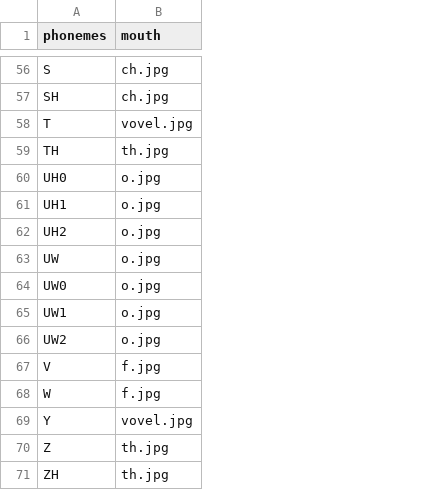
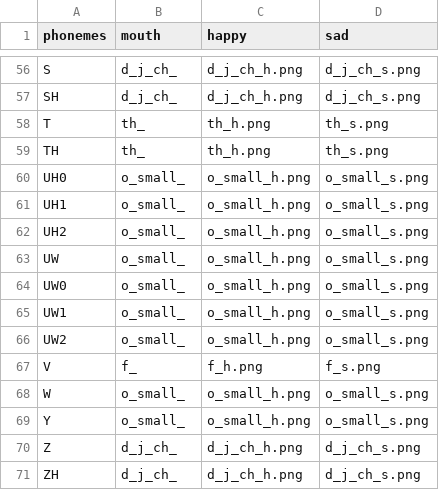
Before and after one commit to oyekamal/speach_aliner, a CSV file: phonemes/phonemes .csv, drawn as a sheet; only a part is shown, gaps mark what is left out; the diff covers the shown part only; the diff names each change by its address in the sheet, - before the commit and + after, or states it on an @@ line.

```diff
--- a/phonemes/phonemes .csv
+++ b/phonemes/phonemes .csv
+column C (happy), rows 56-71: d_j_ch_h.png | d_j_ch_h.png | th_h.png | th_h.png | o_small_h.png | o_small_h.png | o_small_h.png | o_small_h.png | o_small_h.png | o_small_h.png | o_small_h.png | f_h.png | o_small_h.png | o_small_h.png | d_j_ch_h.png | d_j_ch_h.png
+column D (sad), rows 56-71: d_j_ch_s.png | d_j_ch_s.png | th_s.png | th_s.png | o_small_s.png | o_small_s.png | o_small_s.png | o_small_s.png | o_small_s.png | o_small_s.png | o_small_s.png | f_s.png | o_small_s.png | o_small_s.png | d_j_ch_s.png | d_j_ch_s.png
-B56:B57 (mouth): ch.jpg
+B56:B57 (mouth): d_j_ch_
-B58 (mouth): vovel.jpg
+B58 (mouth): th_
-B59 (mouth): th.jpg
+B59 (mouth): th_
-B60:B66 (mouth): o.jpg
+B60:B66 (mouth): o_small_
-B67 (mouth): f.jpg
+B67 (mouth): f_
-B68 (mouth): f.jpg
+B68 (mouth): o_small_
-B69 (mouth): vovel.jpg
+B69 (mouth): o_small_
-B70:B71 (mouth): th.jpg
+B70:B71 (mouth): d_j_ch_
```
Also changed, not shown: 54 edited cells elsewhere in this file, 1 other file.
